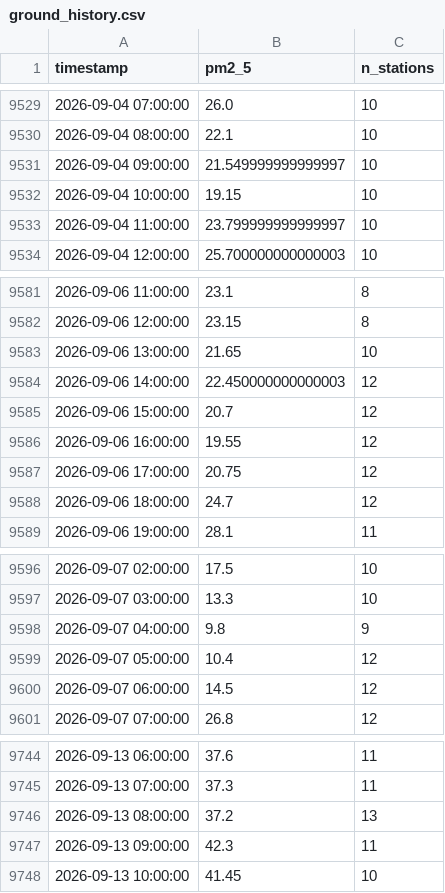
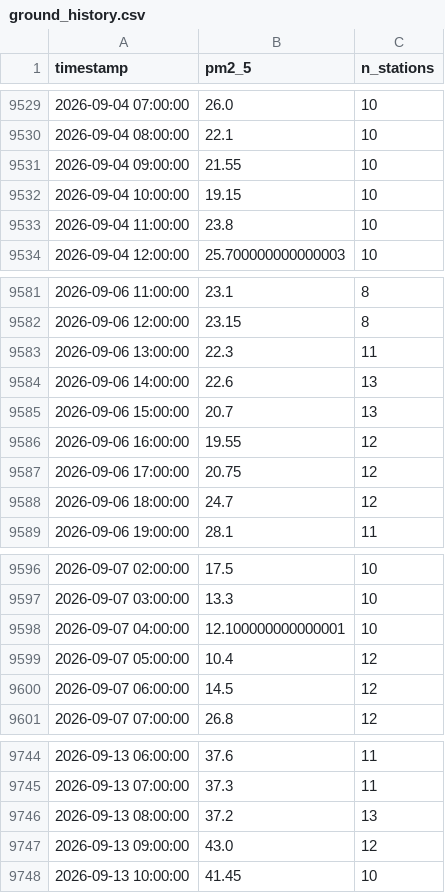
Before and after one commit to MufeedHaider/karachi-aqi-predictor, a CSV file: data/ground_history.csv, drawn as a sheet; only a part is shown, gaps mark what is left out; the diff covers the shown part only.

```diff
--- a/data/ground_history.csv
+++ b/data/ground_history.csv
@@ -9530,5 +9530,5 @@ timestamp,pm2_5,n_stations
 2026-09-04 08:00:00,22.1,10
-2026-09-04 09:00:00,21.549999999999997,10
+2026-09-04 09:00:00,21.55,10
 2026-09-04 10:00:00,19.15,10
-2026-09-04 11:00:00,23.799999999999997,10
+2026-09-04 11:00:00,23.8,10
 2026-09-04 12:00:00,25.700000000000003,10
@@ -9582,5 +9582,5 @@ timestamp,pm2_5,n_stations
 2026-09-06 12:00:00,23.15,8
-2026-09-06 13:00:00,21.65,10
-2026-09-06 14:00:00,22.450000000000003,12
-2026-09-06 15:00:00,20.7,12
+2026-09-06 13:00:00,22.3,11
+2026-09-06 14:00:00,22.6,13
+2026-09-06 15:00:00,20.7,13
 2026-09-06 16:00:00,19.55,12
@@ -9597,3 +9597,3 @@ timestamp,pm2_5,n_stations
 2026-09-07 03:00:00,13.3,10
-2026-09-07 04:00:00,9.8,9
+2026-09-07 04:00:00,12.100000000000001,10
 2026-09-07 05:00:00,10.4,12
@@ -9746,3 +9746,3 @@ timestamp,pm2_5,n_stations
 2026-09-13 08:00:00,37.2,13
-2026-09-13 09:00:00,42.3,11
+2026-09-13 09:00:00,43.0,12
 2026-09-13 10:00:00,41.45,10
```
Also changed, not shown: 48 added rows and 2 edited cells elsewhere in this file, data/forecast_72hr.csv, data/recent_history.csv, 5 other files.
